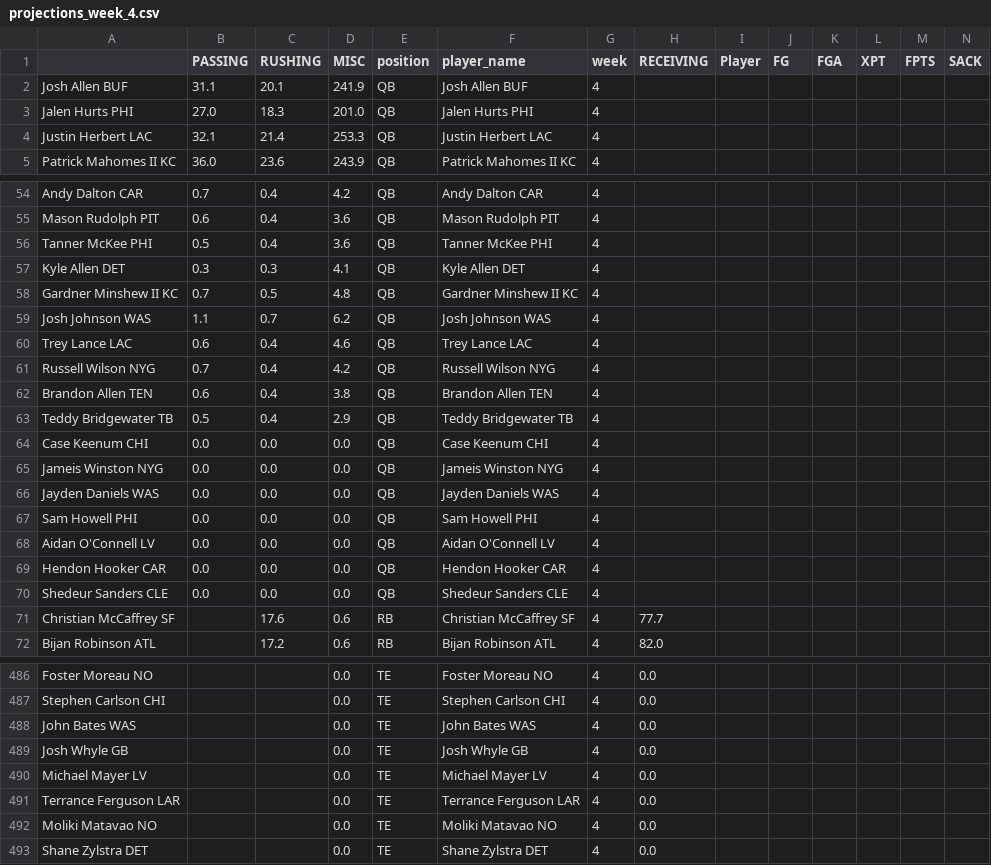
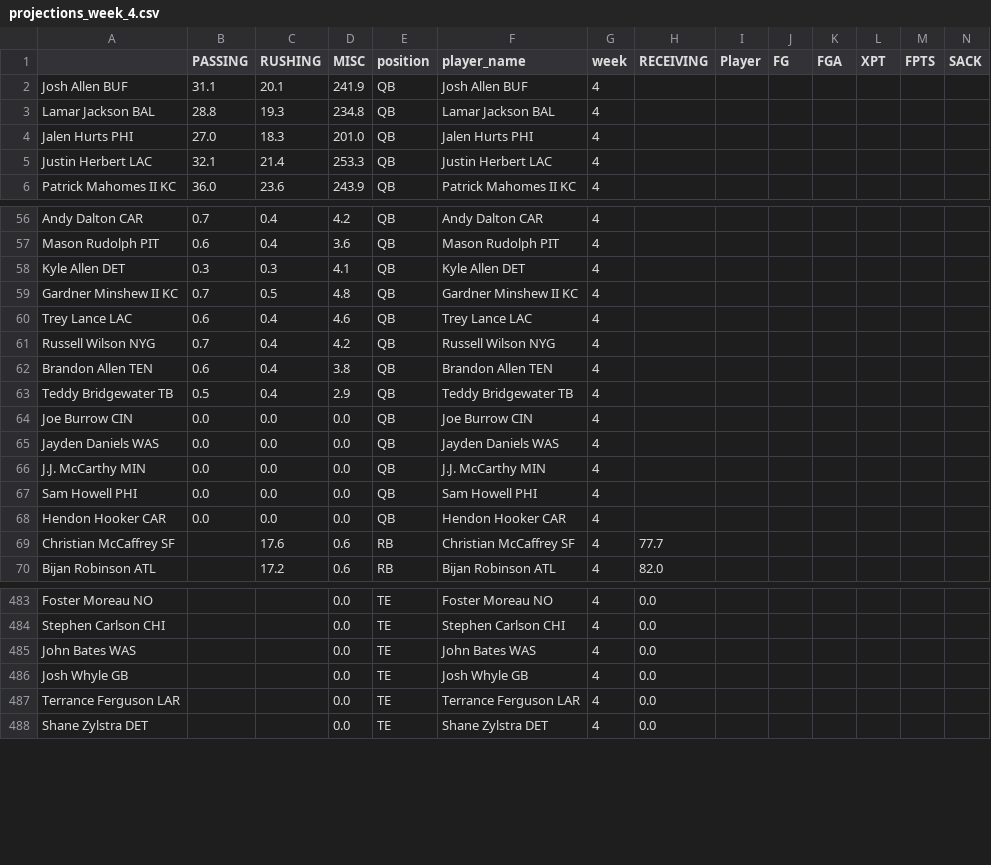
Before and after one commit to msrtliw2/fantasy-lineup-picker, a CSV file: data/projections_week_4.csv, drawn as a sheet; only a part is shown, gaps mark what is left out; removed rows and columns are numbered as before the commit, all else as after; rows hold the shown columns only; the diff covers the shown part only; the diff names each change by its address in the sheet, - before the commit and + after, or states it on an @@ line.

```diff
--- a/data/projections_week_4.csv
+++ b/data/projections_week_4.csv
+row 3: Lamar Jackson BAL | 28.8 | 19.3 | 234.8 | QB | Lamar Jackson BAL | 4
-row 56: Tanner McKee PHI | 0.5 | 0.4 | 3.6 | QB | Tanner McKee PHI | 4
-row 59: Josh Johnson WAS | 1.1 | 0.7 | 6.2 | QB | Josh Johnson WAS | 4
-A64: Case Keenum CHI
+A64: Joe Burrow CIN
-F64 (player_name): Case Keenum CHI
+F64 (player_name): Joe Burrow CIN
-row 65: Jameis Winston NYG | 0.0 | 0.0 | 0.0 | QB | Jameis Winston NYG | 4
+row 66: J.J. McCarthy MIN | 0.0 | 0.0 | 0.0 | QB | J.J. McCarthy MIN | 4
-row 68: Aidan O'Connell LV | 0.0 | 0.0 | 0.0 | QB | Aidan O'Connell LV | 4
-row 70: Shedeur Sanders CLE | 0.0 | 0.0 | 0.0 | QB | Shedeur Sanders CLE | 4
-row 490: Michael Mayer LV |  |  | 0.0 | TE | Michael Mayer LV | 4 | 0.0
-row 492: Moliki Matavao NO |  |  | 0.0 | TE | Moliki Matavao NO | 4 | 0.0
```
Also changed, not shown: 1 added row, 1 removed row and 1 moved row elsewhere in this file, data/projections_week_1.csv, data/projections_week_15.csv, 14 other files.
